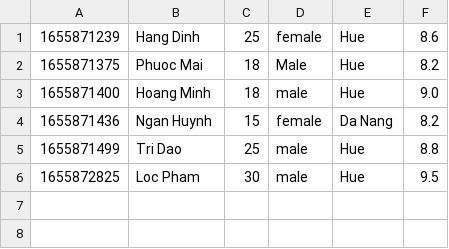
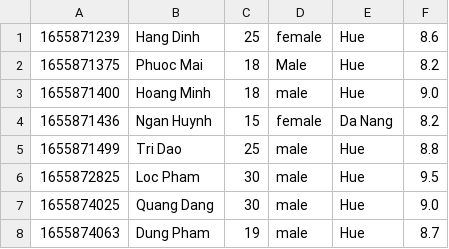
Before and after one commit to Hang1809/Test-Module2, a CSV file: data/students.csv, drawn as a sheet.

```diff
--- a/data/students.csv
+++ b/data/students.csv
@@ -6 +6,3 @@
 1655872825,Loc Pham,30,male,Hue,9.5
+1655874025,Quang Dang,30,male,Hue,9.0
+1655874063,Dung Pham,19,male,Hue,8.7
```
Also changed, not shown: 2 other files.
